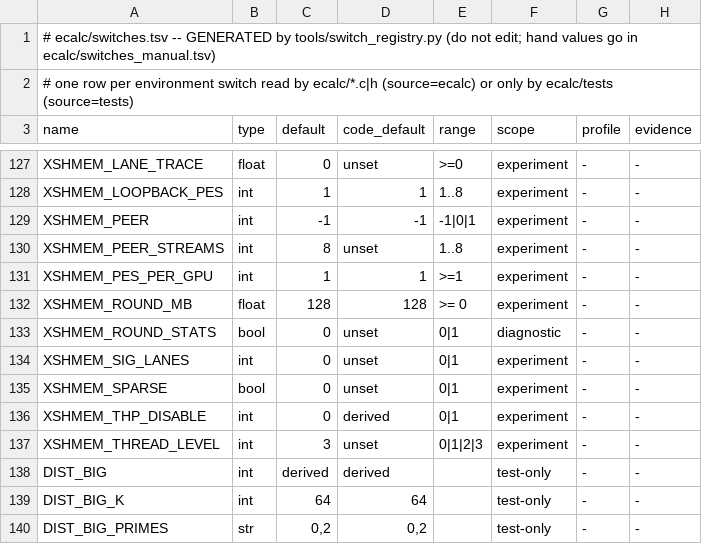
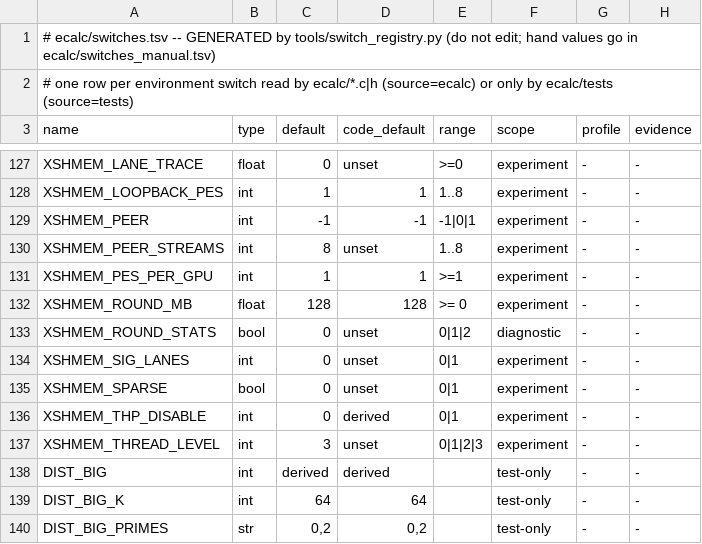
Before and after one commit to cecoppola/ntt, a TSV file: ecalc/switches.tsv, drawn as a sheet; only a part is shown, gaps mark what is left out; the diff names each change by its address in the sheet, - before the commit and + after, or states it on an @@ line.

```diff
--- a/ecalc/switches.tsv
+++ b/ecalc/switches.tsv
-E133 (range): 0|1
+E133 (range): 0|1|2
```
Also changed, not shown: ecalc/switches_manual.tsv, 1 other file.
